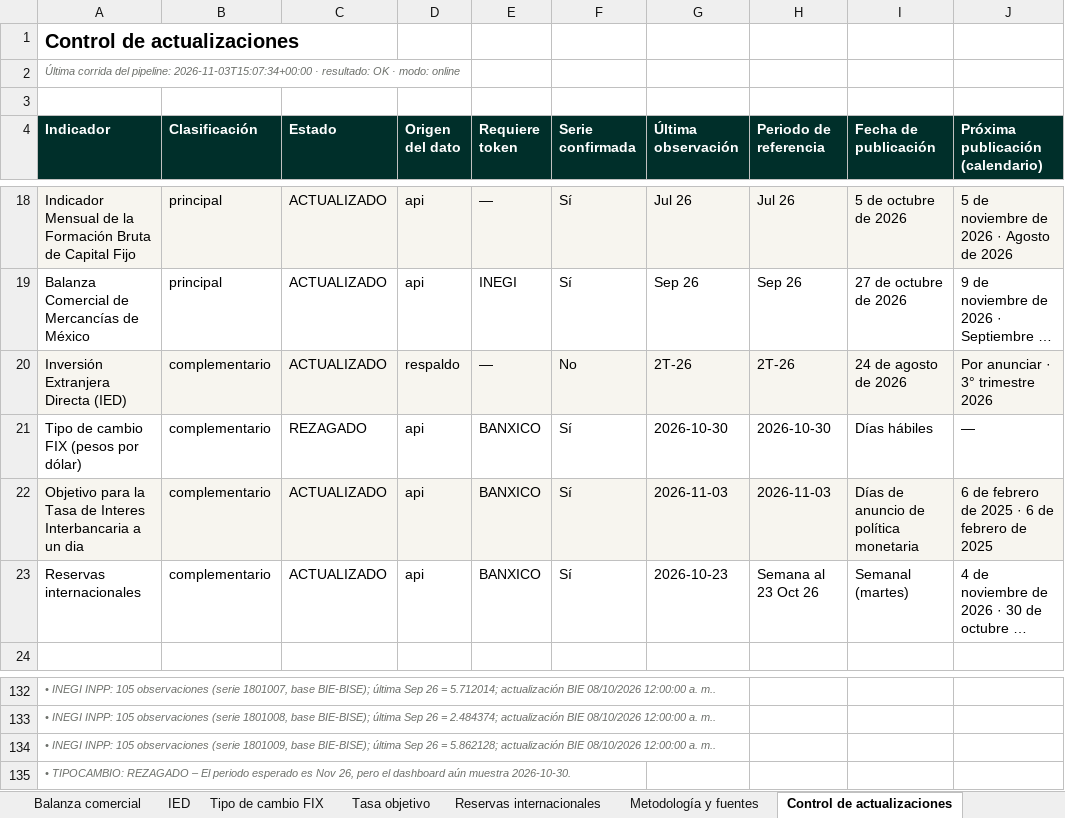
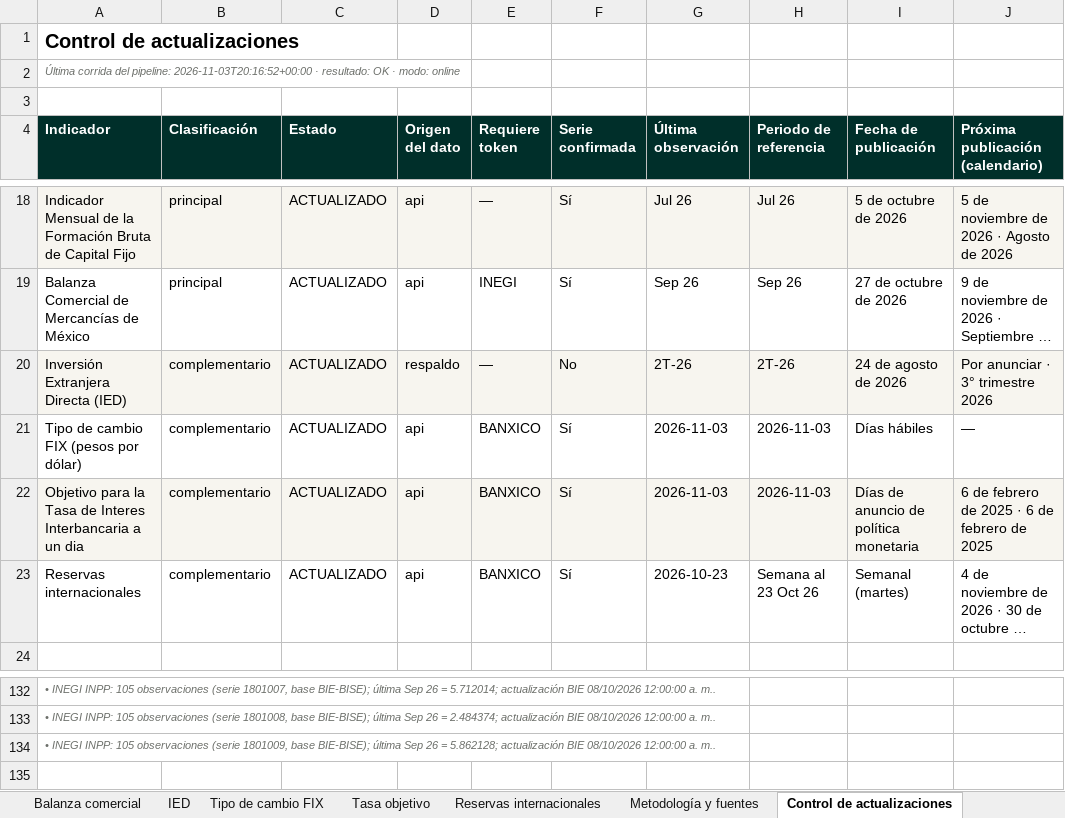
Before and after one commit to luisbuendiag/Indicadores_macroeconomicos_Mex, an Excel workbook: downloads/Indicadores_Macroeconomicos_Mexico_Actualizado.xlsx, sheet Control de actualizaciones, drawn as a sheet; only a part is shown, gaps mark what is left out; long unchanged cells end in …; values as stored, in another font and other column widths than the file's, no borders; rows hold the shown columns only; the diff names each change by its address in the sheet, - before the commit and + after, or states it on an @@ line.

```diff
--- a/downloads/Indicadores_Macroeconomicos_Mexico_Actualizado.xlsx (sheet Control de actualizaciones)
+++ b/downloads/Indicadores_Macroeconomicos_Mexico_Actualizado.xlsx (sheet Control de actualizaciones)
-A2 (Indicador): …del pipeline: 2026-11-03T15:07:34+00:00 · resultado:…
+A2 (Indicador): …del pipeline: 2026-11-03T20:16:52+00:00 · resultado:…
-C21 (Estado): REZAGADO
+C21 (Estado): ACTUALIZADO
-G21 (Última observación): 2026-10-30
+G21 (Última observación): 2026-11-03
-H21 (Periodo de referencia): 2026-10-30
+H21 (Periodo de referencia): 2026-11-03
-row 135: • TIPOCAMBIO: REZAGADO – El periodo esperado es Nov 26, pero el dashboard aún muestra 2026-10-30.
```
Also changed, not shown: sheet Síntesis de coyuntura, sheet Tipo de cambio FIX, downloads/indicadores/BCMM/BCMM_datos.xlsx, downloads/indicadores/EMIM/EMIM_datos.xlsx, 26 other files.
